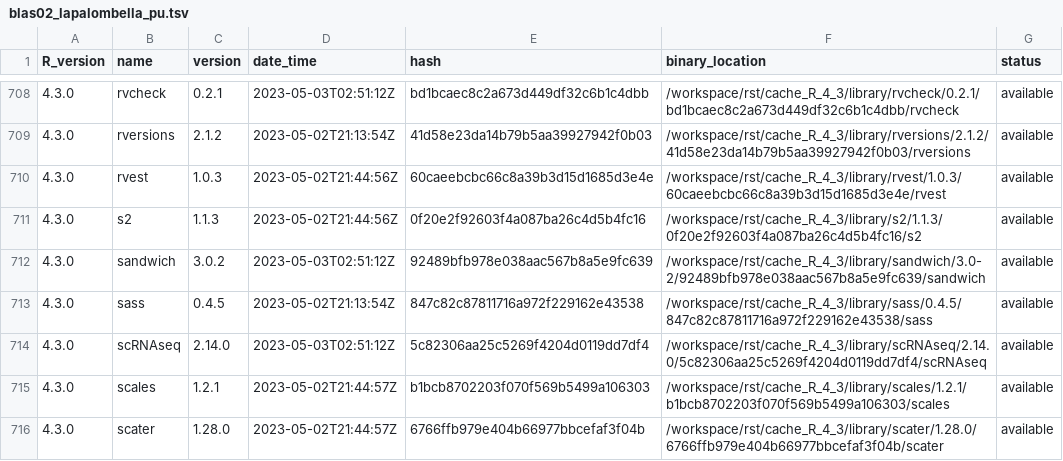
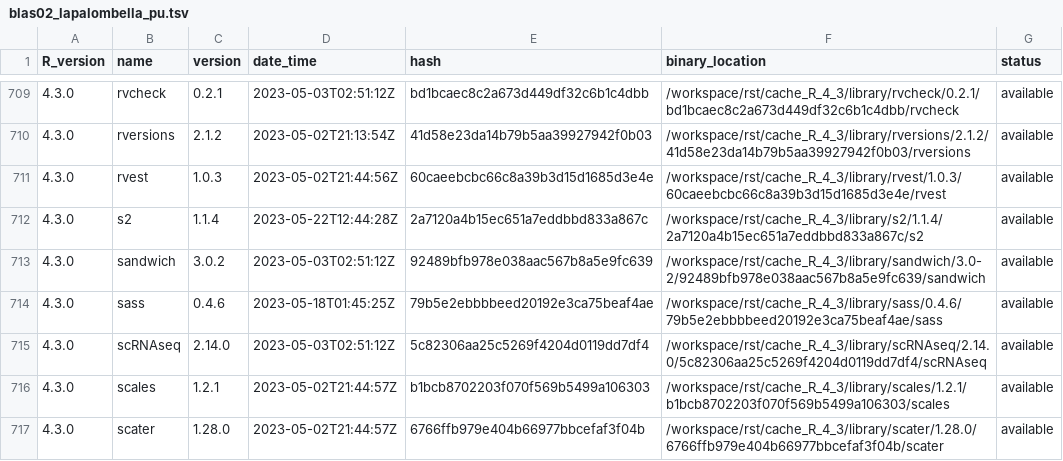
Before and after one commit to blaserlab/lapalombella_pu, a TSV file: library_catalogs/blas02_lapalombella_pu.tsv, drawn as a sheet; only a part is shown, gaps mark what is left out; the diff covers the shown part only.

```diff
--- a/library_catalogs/blas02_lapalombella_pu.tsv
+++ b/library_catalogs/blas02_lapalombella_pu.tsv
@@ -710,5 +711,5 @@ R_version	name	version	date_time	hash	binary_location	status
 4.3.0	rvest	1.0.3	2023-05-02T21:44:56Z	60caeebcbc66c8a39b3d15d1685d3e4e	/workspace/rst/cache_R_4_3/library/rvest/1.0.3/60caeebcbc66c8a39b3d15d1685d3e4e/rvest	available
-4.3.0	s2	1.1.3	2023-05-02T21:44:56Z	0f20e2f92603f4a087ba26c4d5b4fc16	/workspace/rst/cache_R_4_3/library/s2/1.1.3/0f20e2f92603f4a087ba26c4d5b4fc16/s2	available
+4.3.0	s2	1.1.4	2023-05-22T12:44:28Z	2a7120a4b15ec651a7eddbbd833a867c	/workspace/rst/cache_R_4_3/library/s2/1.1.4/2a7120a4b15ec651a7eddbbd833a867c/s2	available
 4.3.0	sandwich	3.0.2	2023-05-03T02:51:12Z	92489bfb978e038aac567b8a5e9fc639	/workspace/rst/cache_R_4_3/library/sandwich/3.0-2/92489bfb978e038aac567b8a5e9fc639/sandwich	available
-4.3.0	sass	0.4.5	2023-05-02T21:13:54Z	847c82c87811716a972f229162e43538	/workspace/rst/cache_R_4_3/library/sass/0.4.5/847c82c87811716a972f229162e43538/sass	available
+4.3.0	sass	0.4.6	2023-05-18T01:45:25Z	79b5e2ebbbbeed20192e3ca75beaf4ae	/workspace/rst/cache_R_4_3/library/sass/0.4.6/79b5e2ebbbbeed20192e3ca75beaf4ae/sass	available
 4.3.0	scRNAseq	2.14.0	2023-05-03T02:51:12Z	5c82306aa25c5269f4204d0119dd7df4	/workspace/rst/cache_R_4_3/library/scRNAseq/2.14.0/5c82306aa25c5269f4204d0119dd7df4/scRNAseq	available
```
Also changed, not shown: 1 added row and 178 edited cells elsewhere in this file, 2 other files.
